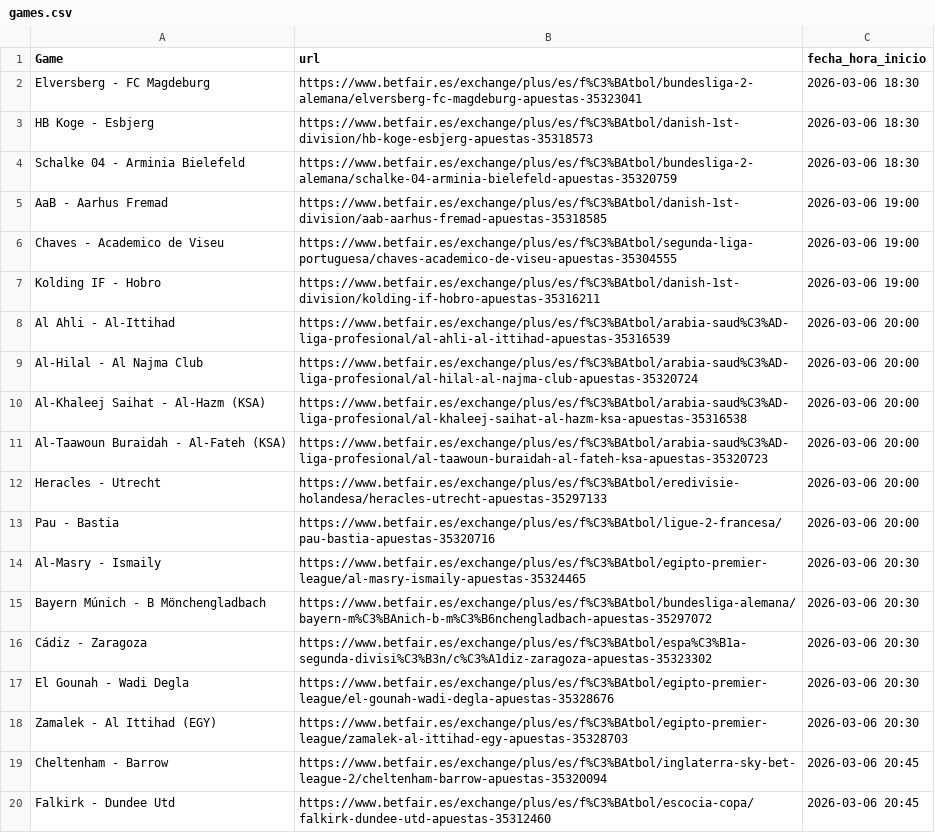
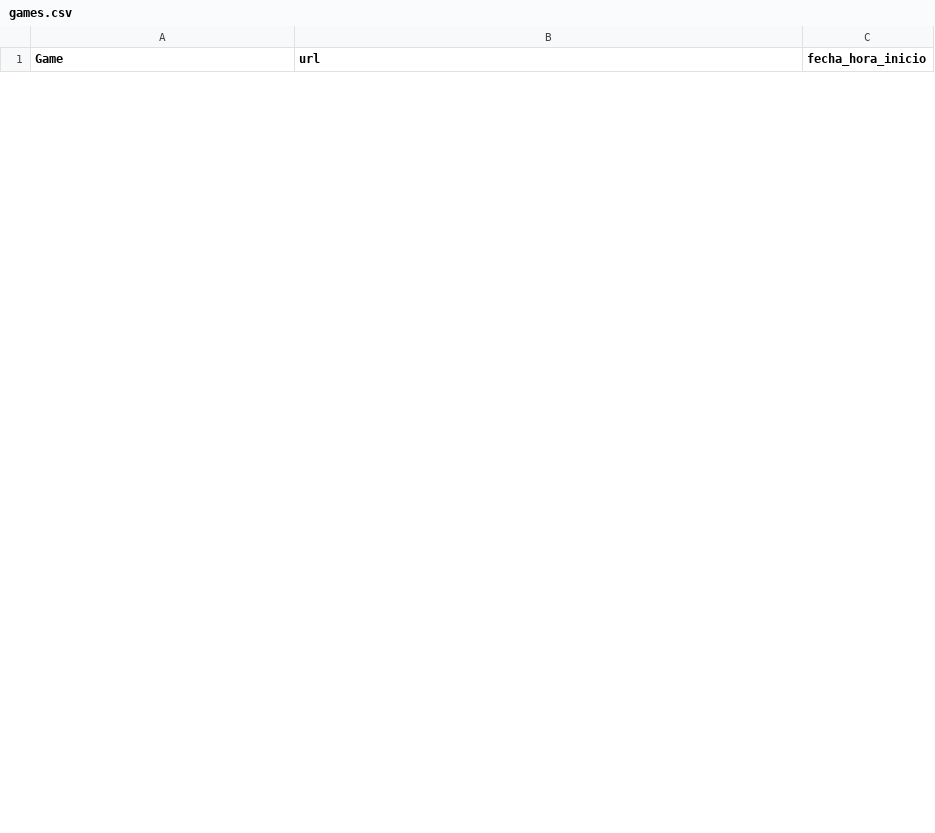
Before and after one commit to ArturoGonzalez1989/Football_Predictions, a CSV file: betfair_scraper/games.csv, drawn as a sheet; only a part is shown; the diff covers the shown part only.

```diff
--- a/betfair_scraper/games.csv
+++ b/betfair_scraper/games.csv
@@ -1,20 +1 @@
 Game,url,fecha_hora_inicio
-Elversberg - FC Magdeburg,https://www.betfair.es/exchange/plus/es/f%C3%BAtbol/bundesliga-2-alemana/elversberg-fc-magdeburg-apuestas-35323041,2026-03-06 18:30
-HB Koge - Esbjerg,https://www.betfair.es/exchange/plus/es/f%C3%BAtbol/danish-1st-division/hb-koge-esbjerg-apuestas-35318573,2026-03-06 18:30
-Schalke 04 - Arminia Bielefeld,https://www.betfair.es/exchange/plus/es/f%C3%BAtbol/bundesliga-2-alemana/schalke-04-arminia-bielefeld-apuestas-35320759,2026-03-06 18:30
-AaB - Aarhus Fremad,https://www.betfair.es/exchange/plus/es/f%C3%BAtbol/danish-1st-division/aab-aarhus-fremad-apuestas-35318585,2026-03-06 19:00
-Chaves - Academico de Viseu,https://www.betfair.es/exchange/plus/es/f%C3%BAtbol/segunda-liga-portuguesa/chaves-academico-de-viseu-apuestas-35304555,2026-03-06 19:00
-Kolding IF - Hobro,https://www.betfair.es/exchange/plus/es/f%C3%BAtbol/danish-1st-division/kolding-if-hobro-apuestas-35316211,2026-03-06 19:00
-Al Ahli - Al-Ittihad,https://www.betfair.es/exchange/plus/es/f%C3%BAtbol/arabia-saud%C3%AD-liga-profesional/al-ahli-al-ittihad-apuestas-35316539,2026-03-06 20:00
-Al-Hilal - Al Najma Club,https://www.betfair.es/exchange/plus/es/f%C3%BAtbol/arabia-saud%C3%AD-liga-profesional/al-hilal-al-najma-club-apuestas-35320724,2026-03-06 20:00
-Al-Khaleej Saihat - Al-Hazm (KSA),https://www.betfair.es/exchange/plus/es/f%C3%BAtbol/arabia-saud%C3%AD-liga-profesional/al-khaleej-saihat-al-hazm-ksa-apuestas-35316538,2026-03-06 20:00
-Al-Taawoun Buraidah - Al-Fateh (KSA),https://www.betfair.es/exchange/plus/es/f%C3%BAtbol/arabia-saud%C3%AD-liga-profesional/al-taawoun-buraidah-al-fateh-ksa-apuestas-35320723,2026-03-06 20:00
-Heracles - Utrecht,https://www.betfair.es/exchange/plus/es/f%C3%BAtbol/eredivisie-holandesa/heracles-utrecht-apuestas-35297133,2026-03-06 20:00
-Pau - Bastia,https://www.betfair.es/exchange/plus/es/f%C3%BAtbol/ligue-2-francesa/pau-bastia-apuestas-35320716,2026-03-06 20:00
-Al-Masry - Ismaily,https://www.betfair.es/exchange/plus/es/f%C3%BAtbol/egipto-premier-league/al-masry-ismaily-apuestas-35324465,2026-03-06 20:30
-Bayern Múnich - B Mönchengladbach,https://www.betfair.es/exchange/plus/es/f%C3%BAtbol/bundesliga-alemana/bayern-m%C3%BAnich-b-m%C3%B6nchengladbach-apuestas-35297072,2026-03-06 20:30
-Cádiz - Zaragoza,https://www.betfair.es/exchange/plus/es/f%C3%BAtbol/espa%C3%B1a-segunda-divisi%C3%B3n/c%C3%A1diz-zaragoza-apuestas-35323302,2026-03-06 20:30
-El Gounah - Wadi Degla,https://www.betfair.es/exchange/plus/es/f%C3%BAtbol/egipto-premier-league/el-gounah-wadi-degla-apuestas-35328676,2026-03-06 20:30
-Zamalek - Al Ittihad (EGY),https://www.betfair.es/exchange/plus/es/f%C3%BAtbol/egipto-premier-league/zamalek-al-ittihad-egy-apuestas-35328703,2026-03-06 20:30
-Cheltenham - Barrow,https://www.betfair.es/exchange/plus/es/f%C3%BAtbol/inglaterra-sky-bet-league-2/cheltenham-barrow-apuestas-35320094,2026-03-06 20:45
-Falkirk - Dundee Utd,https://www.betfair.es/exchange/plus/es/f%C3%BAtbol/escocia-copa/falkirk-dundee-utd-apuestas-35312460,2026-03-06 20:45
```
Also changed, not shown: 2 added rows and 13 removed rows elsewhere in this file, betfair_scraper/placed_bets.csv, 18 other files.
